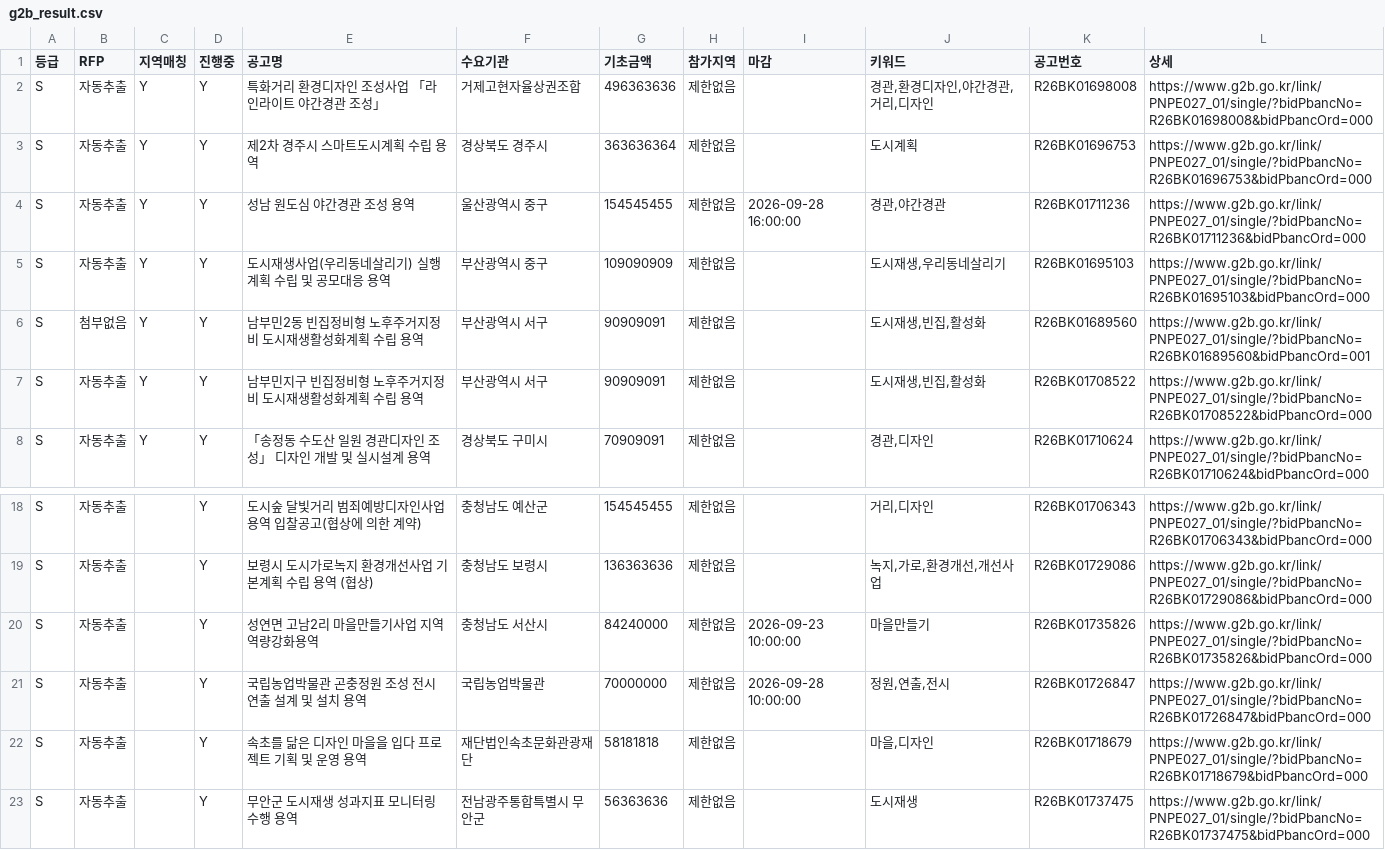
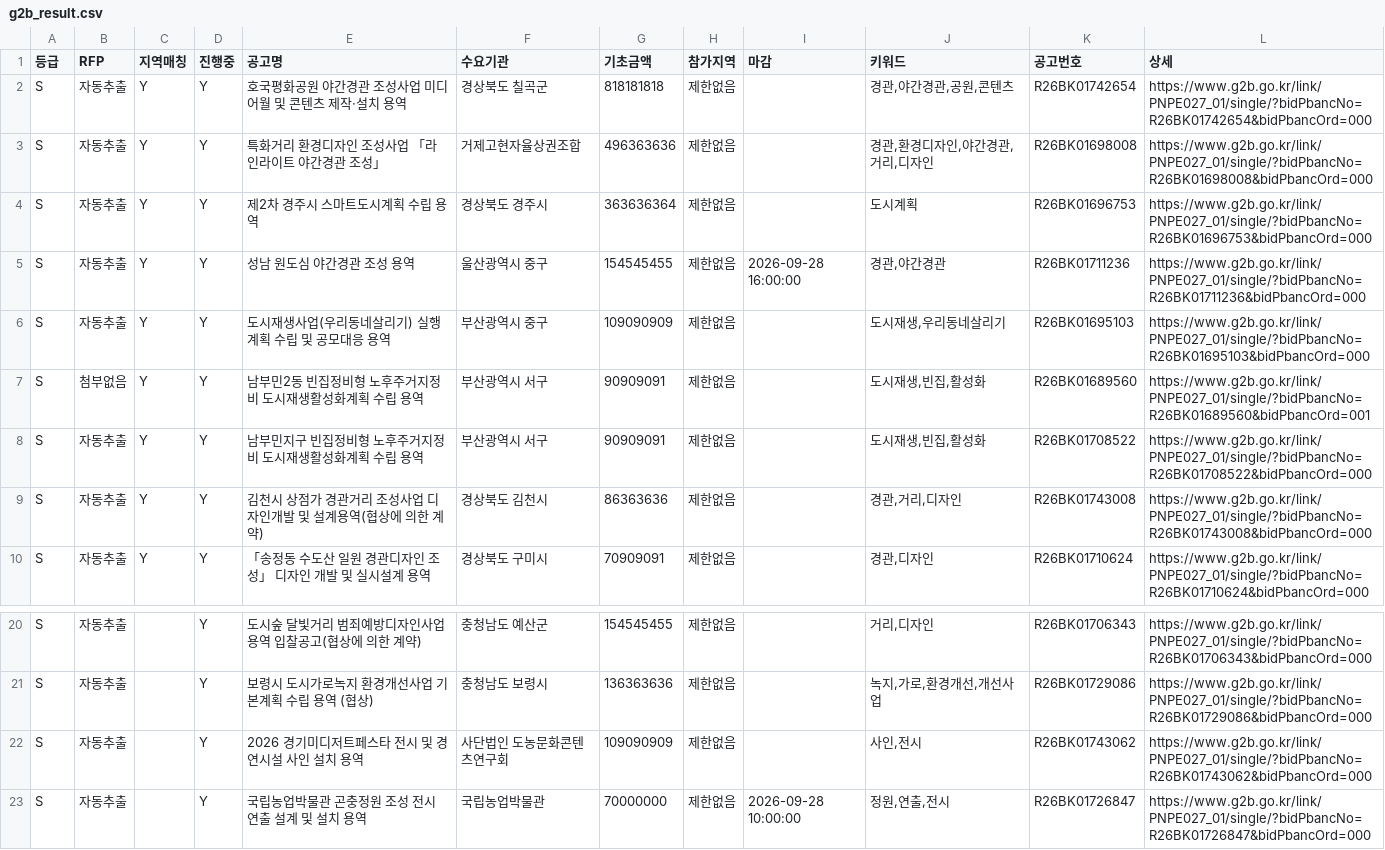
Before and after one commit to andy555-cmyk/narajangteo, a CSV file: g2b_result.csv, drawn as a sheet; only a part is shown, gaps mark what is left out; the shorter side is filled out with more unchanged rows.

```diff
--- a/g2b_result.csv
+++ b/g2b_result.csv
@@ -1,2 +1,3 @@
 등급,RFP,지역매칭,진행중,공고명,수요기관,기초금액,참가지역,마감,키워드,공고번호,상세
+S,자동추출,Y,Y,호국평화공원 야간경관 조성사업 미디어월 및 콘텐츠 제작·설치 용역,경상북도 칠곡군,818181818,제한없음,,"경관,야간경관,공원,콘텐츠",R26BK01742654,https://www.g2b.go.kr/link/PNPE027_01/single/?bidPbancNo=R26BK01742654&bidPbancOrd=000
 S,자동추출,Y,Y,특화거리 환경디자인 조성사업  「라인라이트 야간경관 조성」,거제고현자율상권조합,496363636,제한없음,,"경관,환경디자인,야간경관,거리,디자인",R26BK01698008,https://www.g2b.go.kr/link/PNPE027_01/single/?bidPbancNo=R26BK01698008&bidPbancOrd=000
@@ -7,2 +8,3 @@ S,첨부없음,Y,Y,남부민2동 빈집정비형 노후주거지정비 도시재
 S,자동추출,Y,Y,남부민지구 빈집정비형 노후주거지정비 도시재생활성화계획 수립 용역,부산광역시 서구,90909091,제한없음,,"도시재생,빈집,활성화",R26BK01708522,https://www.g2b.go.kr/link/PNPE027_01/single/?bidPbancNo=R26BK01708522&bidPbancOrd=000
+S,자동추출,Y,Y,김천시 상점가 경관거리 조성사업 디자인개발 및 설계용역(협상에 의한 계약),경상북도 김천시,86363636,제한없음,,"경관,거리,디자인",R26BK01743008,https://www.g2b.go.kr/link/PNPE027_01/single/?bidPbancNo=R26BK01743008&bidPbancOrd=000
 S,자동추출,Y,Y,「송정동 수도산 일원 경관디자인 조성」 디자인 개발 및 실시설계 용역,경상북도 구미시,70909091,제한없음,,"경관,디자인",R26BK01710624,https://www.g2b.go.kr/link/PNPE027_01/single/?bidPbancNo=R26BK01710624&bidPbancOrd=000
@@ -19,3 +21,3 @@ S,자동추출,,Y,도시숲 달빛거리 범죄예방디자인사업 용역 입
 S,자동추출,,Y,보령시 도시가로녹지 환경개선사업 기본계획 수립 용역 (협상),충청남도 보령시,136363636,제한없음,,"녹지,가로,환경개선,개선사업",R26BK01729086,https://www.g2b.go.kr/link/PNPE027_01/single/?bidPbancNo=R26BK01729086&bidPbancOrd=000
-S,자동추출,,Y,성연면 고남2리 마을만들기사업 지역역량강화용역,충청남도 서산시,84240000,제한없음,2026-09-23 10:00:00,마을만들기,R26BK01735826,https://www.g2b.go.kr/link/PNPE027_01/single/?bidPbancNo=R26BK01735826&bidPbancOrd=000
+S,자동추출,,Y,2026 경기미디저트페스타 전시 및 경연시설 사인 설치 용역,사단법인 도농문화콘텐츠연구회,109090909,제한없음,,"사인,전시",R26BK01743062,https://www.g2b.go.kr/link/PNPE027_01/single/?bidPbancNo=R26BK01743062&bidPbancOrd=000
 S,자동추출,,Y,국립농업박물관 곤충정원 조성 전시 연출 설계 및 설치 용역,국립농업박물관,70000000,제한없음,2026-09-28 10:00:00,"정원,연출,전시",R26BK01726847,https://www.g2b.go.kr/link/PNPE027_01/single/?bidPbancNo=R26BK01726847&bidPbancOrd=000
```
Also changed, not shown: 6 other files.
